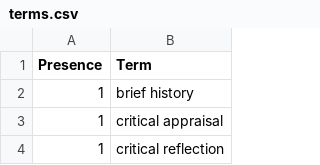
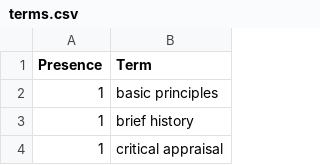
Before and after one commit to ml-feeds/arxiv-ml-reviews, a CSV file: arxivmlrev/_config/terms.csv, drawn as a sheet; only a part is shown; the shorter side is filled out with more unchanged rows; the diff names each change by its address in the sheet, - before the commit and + after, or states it on an @@ line.

Commit message:
Add term "basic principles"

```diff
--- a/arxivmlrev/_config/terms.csv
+++ b/arxivmlrev/_config/terms.csv
+row 2: 1 | basic principles
```
